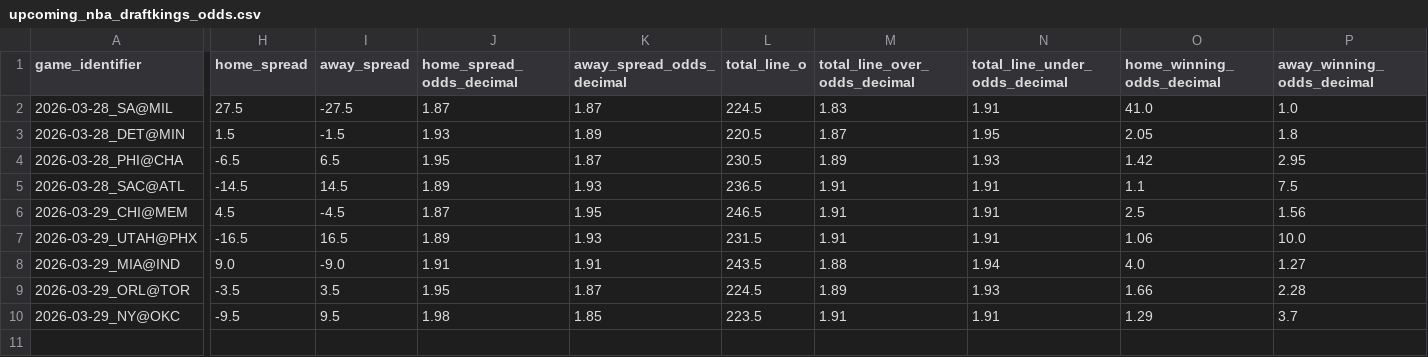
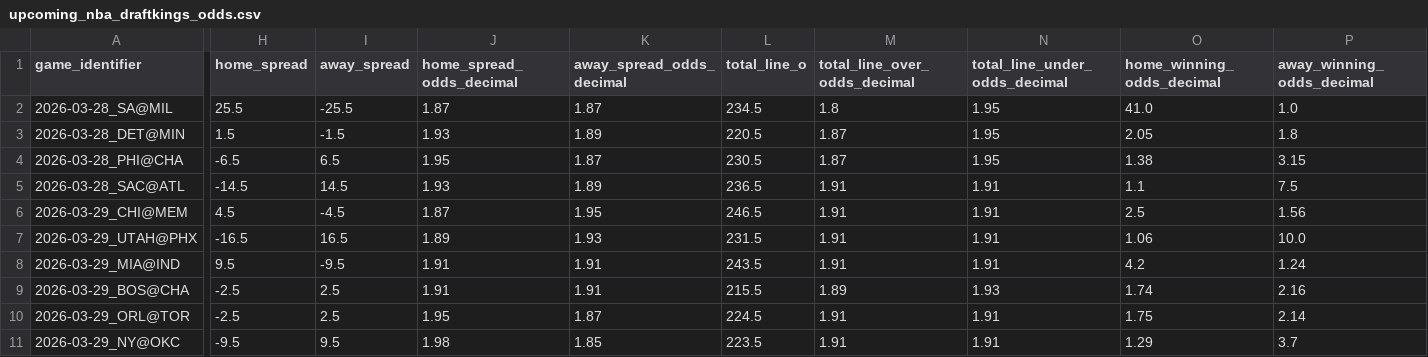
Before and after one commit to iampreetdave-work/basketball-NBA, a CSV file: upcoming_nba_draftkings_odds.csv, drawn as a sheet; only a part is shown, gaps mark what is left out; addresses are those after the commit; rows hold the shown columns only; the diff covers the shown part only; the diff names each change by its address in the sheet, - before the commit and + after, or states it on an @@ line.

```diff
--- a/upcoming_nba_draftkings_odds.csv
+++ b/upcoming_nba_draftkings_odds.csv
-H2 (home_spread): 27.5
+H2 (home_spread): 25.5
-I2 (away_spread): -27.5
+I2 (away_spread): -25.5
-L2 (total_line_o): 224.5
+L2 (total_line_o): 234.5
-M2 (total_line_over_odds_decimal): 1.83
+M2 (total_line_over_odds_decimal): 1.8
-N2 (total_line_under_odds_decimal): 1.91
+N2 (total_line_under_odds_decimal): 1.95
-M4 (total_line_over_odds_decimal): 1.89
+M4 (total_line_over_odds_decimal): 1.87
-N4 (total_line_under_odds_decimal): 1.93
+N4 (total_line_under_odds_decimal): 1.95
-O4 (home_winning_odds_decimal): 1.42
+O4 (home_winning_odds_decimal): 1.38
-P4 (away_winning_odds_decimal): 2.95
+P4 (away_winning_odds_decimal): 3.15
-J5 (home_spread_odds_decimal): 1.89
+J5 (home_spread_odds_decimal): 1.93
-K5 (away_spread_odds_decimal): 1.93
+K5 (away_spread_odds_decimal): 1.89
-H8 (home_spread): 9.0
+H8 (home_spread): 9.5
-I8 (away_spread): -9.0
+I8 (away_spread): -9.5
-M8 (total_line_over_odds_decimal): 1.88
+M8 (total_line_over_odds_decimal): 1.91
-N8 (total_line_under_odds_decimal): 1.94
+N8 (total_line_under_odds_decimal): 1.91
-O8 (home_winning_odds_decimal): 4.0
+O8 (home_winning_odds_decimal): 4.2
-P8 (away_winning_odds_decimal): 1.27
+P8 (away_winning_odds_decimal): 1.24
+row 9: 2026-03-29_BOS@CHA | -2.5 | 2.5 | 1.91 | 1.91 | 215.5 | 1.89 | 1.93 | 1.74 | 2.16
-H10 (home_spread): -3.5
+H10 (home_spread): -2.5
-I10 (away_spread): 3.5
+I10 (away_spread): 2.5
-M10 (total_line_over_odds_decimal): 1.89
+M10 (total_line_over_odds_decimal): 1.91
-N10 (total_line_under_odds_decimal): 1.93
+N10 (total_line_under_odds_decimal): 1.91
-O10 (home_winning_odds_decimal): 1.66
+O10 (home_winning_odds_decimal): 1.75
-P10 (away_winning_odds_decimal): 2.28
+P10 (away_winning_odds_decimal): 2.14
```
Also changed, not shown: 1 edited cell elsewhere in this file, Future.csv, NBA_PREDICTIONS_ML.csv.
